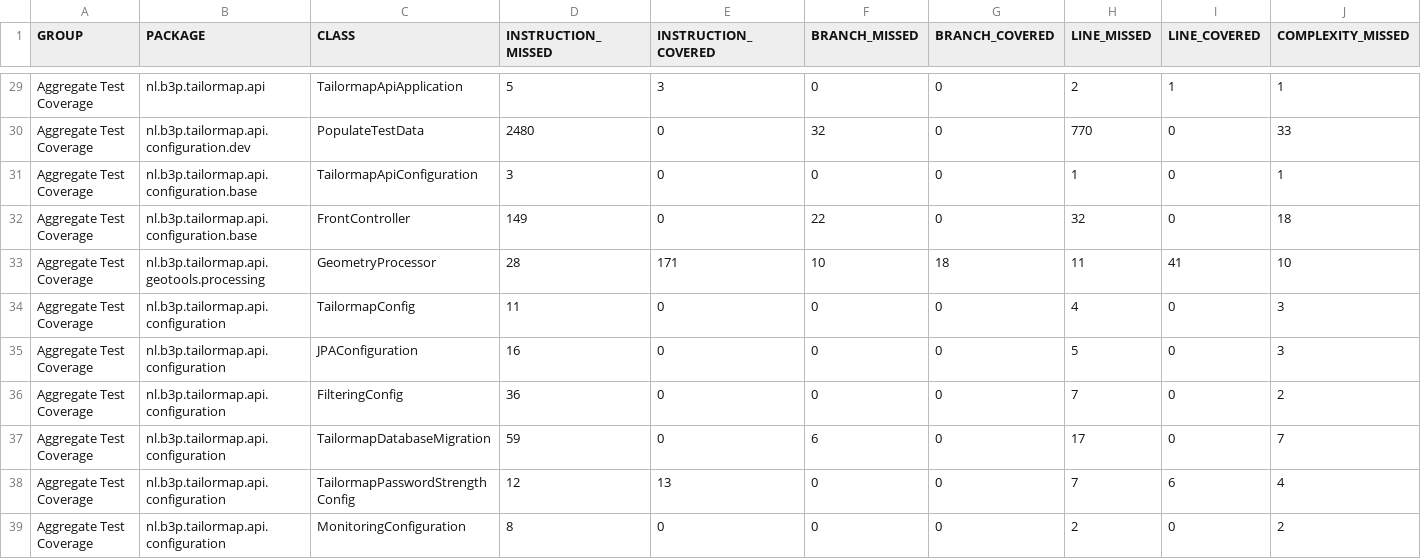
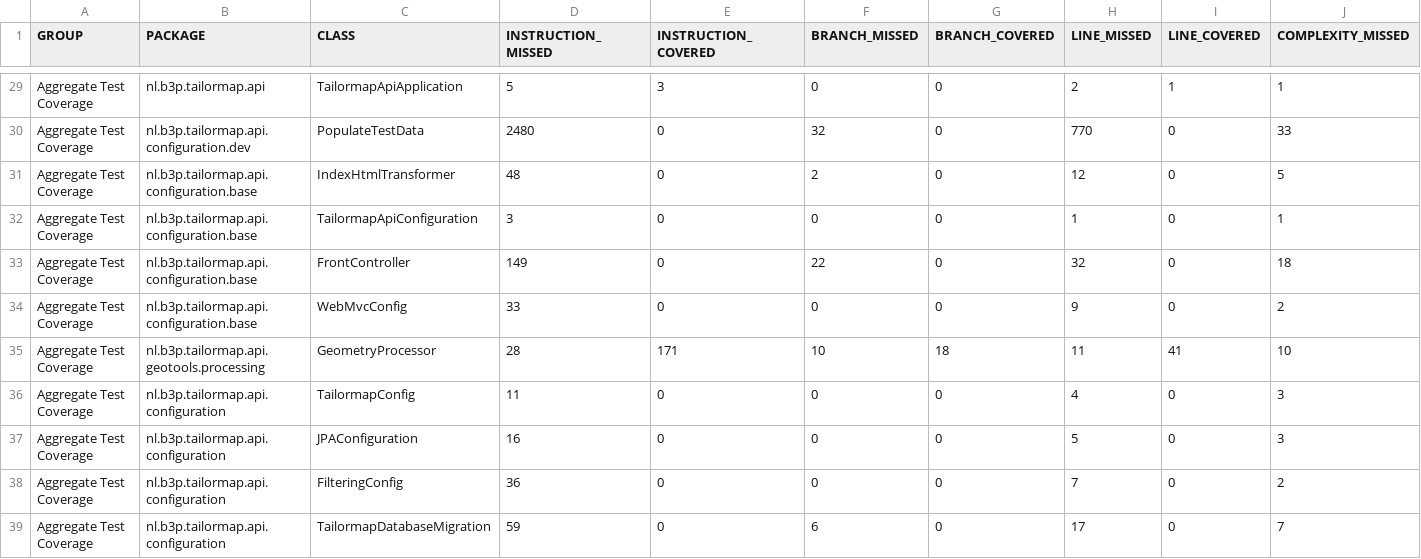
Before and after one commit to Tailormap/tailormap-api, a CSV file: jacoco/jacoco.csv, drawn as a sheet; only a part is shown, gaps mark what is left out; the shorter side is filled out with more unchanged rows; rows hold the shown columns only; the diff names each change by its address in the sheet, - before the commit and + after, or states it on an @@ line.

Commit message:
Deploying to gh-pages from @ B3Partners/tailormap-api@b9cd0ff8994b29c585d18a210aee02550ab6e1d2 🚀

```diff
--- a/jacoco/jacoco.csv
+++ b/jacoco/jacoco.csv
+row 31: Aggregate Test Coverage | nl.b3p.tailormap.api.configuration.base | IndexHtmlTransformer | 48 | 0 | 2 | 0 | 12 | 0 | 5
+row 34: Aggregate Test Coverage | nl.b3p.tailormap.api.configuration.base | WebMvcConfig | 33 | 0 | 0 | 0 | 9 | 0 | 2
```
Also changed, not shown: 52 other files.
